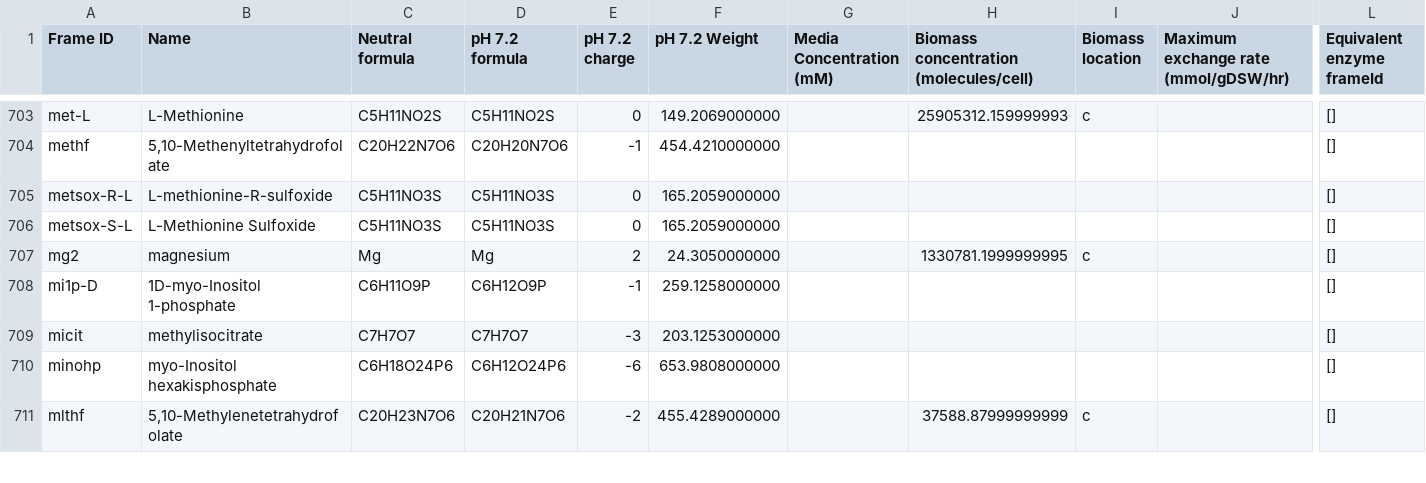
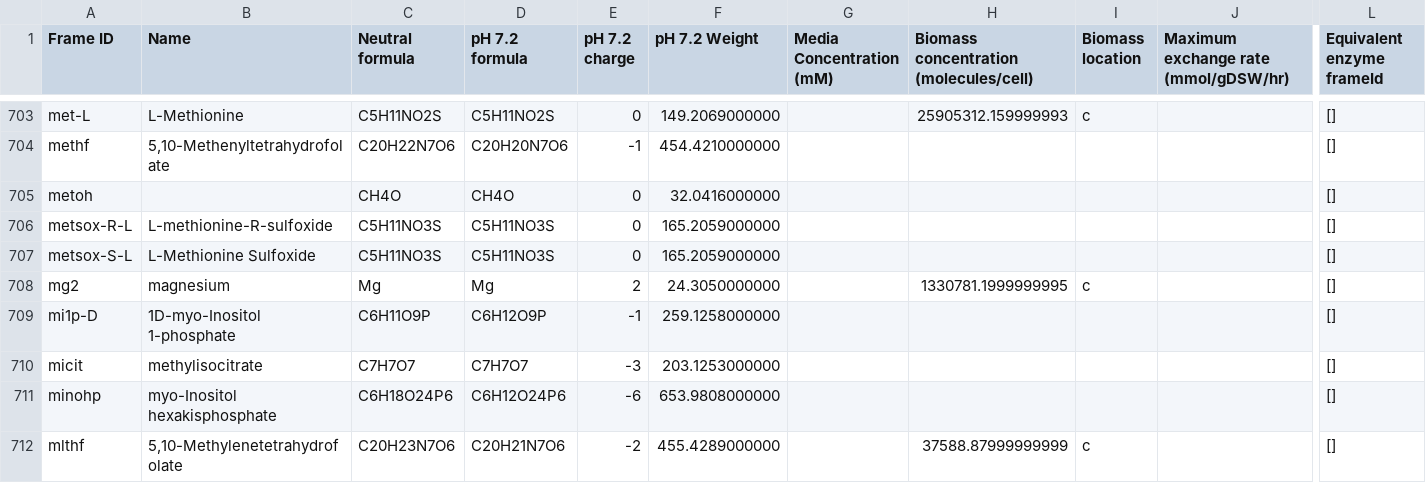
Before and after one commit to CovertLab/WholeCellEcoliRelease, a CSV file: data/parsed/metabolites.csv, drawn as a sheet; only a part is shown, gaps mark what is left out; rows hold the shown columns only; the diff names each change by its address in the sheet, - before the commit and + after, or states it on an @@ line.

```diff
--- a/data/parsed/metabolites.csv
+++ b/data/parsed/metabolites.csv
+row 705: metoh |  | CH4O | CH4O | 0 | 32.0416000000 |  |  |  |  | []
```
Also changed, not shown: data/parsed/proteinComplexes.csv, data/parsed/proteinComplexes_modified.csv, 2 other files.
